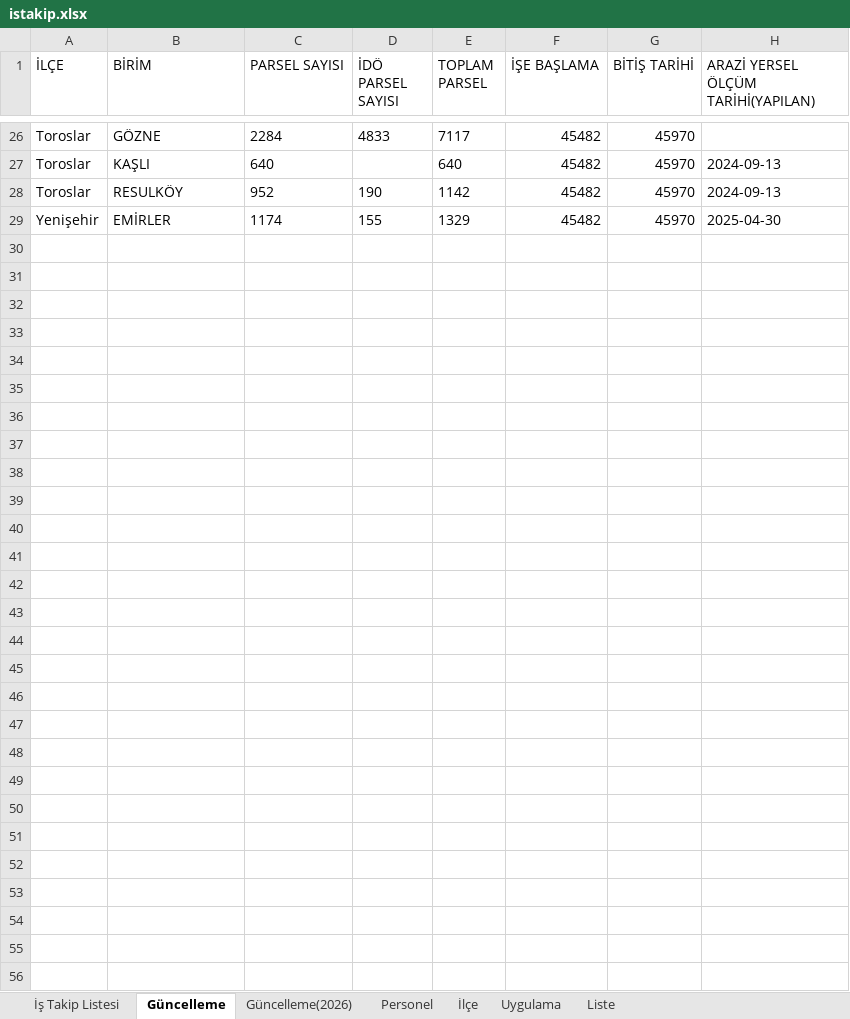
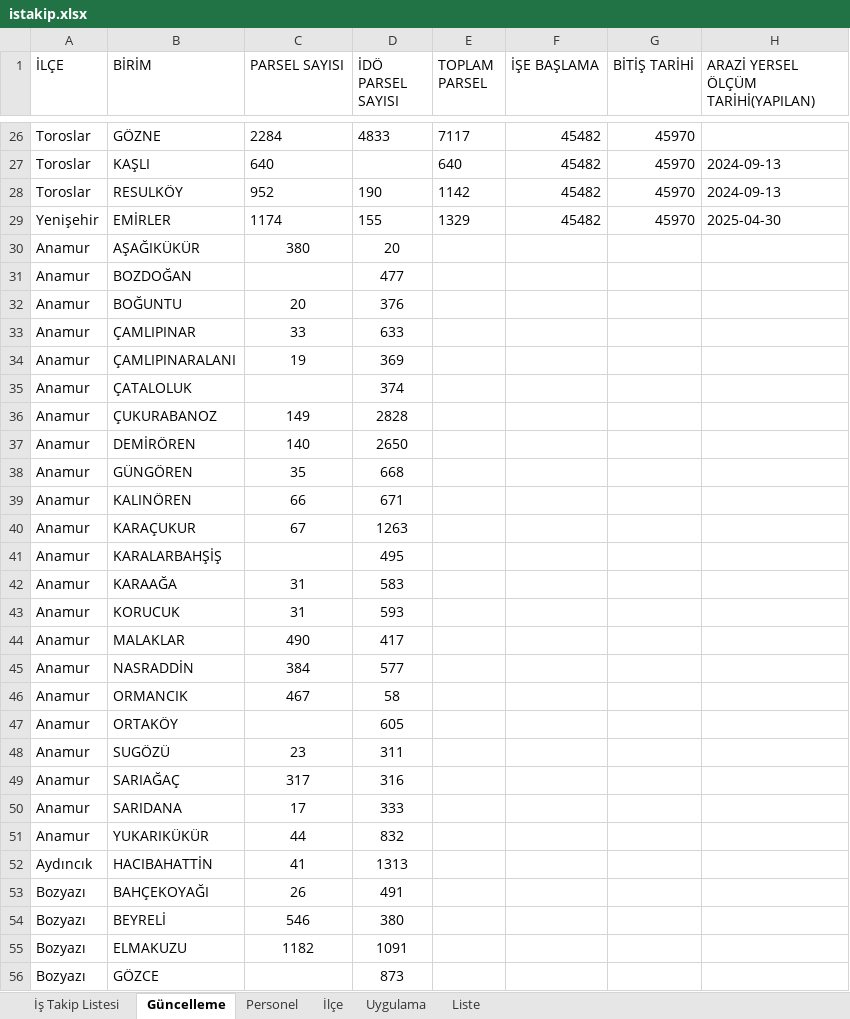
Before and after one commit to gokhangeo/ihale, an Excel workbook: istakip.xlsx, sheet Güncelleme, drawn as a sheet; only a part is shown, gaps mark what is left out; values as stored, in another font and other column widths than the file's, no borders; rows hold the shown columns only; the diff covers the shown part only; the diff names each change by its address in the sheet, - before the commit and + after, or states it on an @@ line.

```diff
--- a/istakip.xlsx (sheet Güncelleme)
+++ b/istakip.xlsx (sheet Güncelleme)
-sheet tab: Güncelleme(2026)
-row 30: (empty)
+row 30: Anamur | AŞAĞIKÜKÜR | 380 | 20
-row 31: (empty)
+row 31: Anamur | BOZDOĞAN |  | 477
-row 32: (empty)
+row 32: Anamur | BOĞUNTU | 20 | 376
-row 33: (empty)
+row 33: Anamur | ÇAMLIPINAR | 33 | 633
-row 34: (empty)
+row 34: Anamur | ÇAMLIPINARALANI | 19 | 369
-row 35: (empty)
+row 35: Anamur | ÇATALOLUK |  | 374
-row 36: (empty)
+row 36: Anamur | ÇUKURABANOZ | 149 | 2828
-row 37: (empty)
+row 37: Anamur | DEMİRÖREN | 140 | 2650
-row 38: (empty)
+row 38: Anamur | GÜNGÖREN | 35 | 668
-row 39: (empty)
+row 39: Anamur | KALINÖREN | 66 | 671
-row 40: (empty)
+row 40: Anamur | KARAÇUKUR | 67 | 1263
-row 41: (empty)
+row 41: Anamur | KARALARBAHŞİŞ |  | 495
-row 42: (empty)
+row 42: Anamur | KARAAĞA | 31 | 583
-row 43: (empty)
+row 43: Anamur | KORUCUK | 31 | 593
-row 44: (empty)
+row 44: Anamur | MALAKLAR | 490 | 417
-row 45: (empty)
+row 45: Anamur | NASRADDİN | 384 | 577
-row 46: (empty)
+row 46: Anamur | ORMANCIK | 467 | 58
-row 47: (empty)
+row 47: Anamur | ORTAKÖY |  | 605
-row 48: (empty)
+row 48: Anamur | SUGÖZÜ | 23 | 311
-row 49: (empty)
+row 49: Anamur | SARIAĞAÇ | 317 | 316
-row 50: (empty)
+row 50: Anamur | SARIDANA | 17 | 333
-row 51: (empty)
+row 51: Anamur | YUKARIKÜKÜR | 44 | 832
-row 52: (empty)
+row 52: Aydıncık | HACIBAHATTİN | 41 | 1313
-row 53: (empty)
+row 53: Bozyazı | BAHÇEKOYAĞI | 26 | 491
-row 54: (empty)
+row 54: Bozyazı | BEYRELİ | 546 | 380
-row 55: (empty)
+row 55: Bozyazı | ELMAKUZU | 1182 | 1091
-row 56: (empty)
+row 56: Bozyazı | GÖZCE |  | 873
```
Also changed, not shown: 99 edited cells elsewhere in this sheet, sheet İş Takip Listesi.
